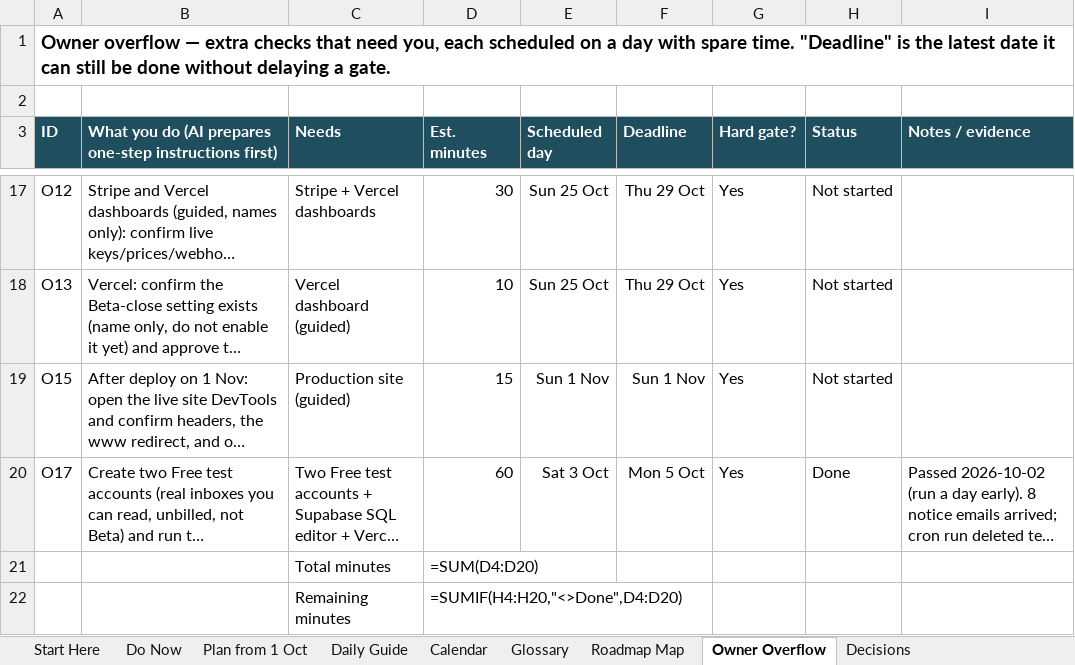
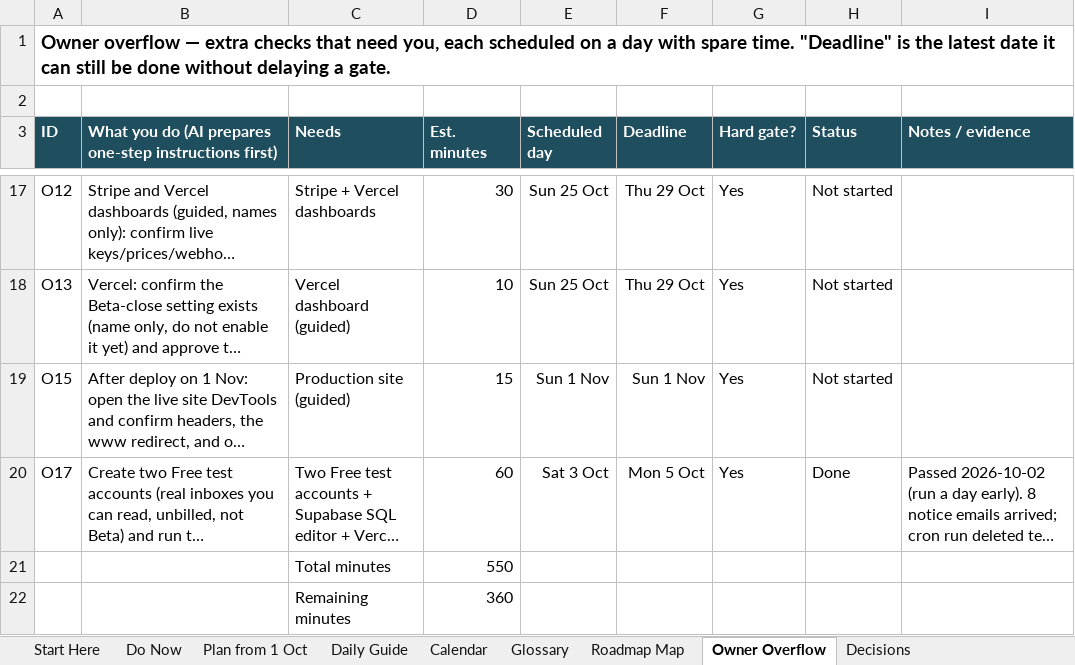
Before and after one commit to bishop7124-ctrl/YoW, an Excel workbook: docs/sprint/YOW-November-Launch-Sprint.xlsx, sheet Owner Overflow, drawn as a sheet; only a part is shown, gaps mark what is left out; long unchanged cells end in …; values as stored, in another font and other column widths than the file's, no borders; formulas without a stored value are shown as written; the diff names each change by its address in the sheet, - before the commit and + after, or states it on an @@ line.

```diff
--- a/docs/sprint/YOW-November-Launch-Sprint.xlsx (sheet Owner Overflow)
+++ b/docs/sprint/YOW-November-Launch-Sprint.xlsx (sheet Owner Overflow)
-D21 (Est. minutes): =SUM(D4:D20)
+D21 (Est. minutes): 550
-D22 (Est. minutes): =SUMIF(H4:H20,"<>Done",D4:D20)
+D22 (Est. minutes): 360
```
Also changed, not shown: sheet Plan from 1 Oct, sheet Daily Guide, sheet Roadmap Map, sheet Calendar, 1 other file.
